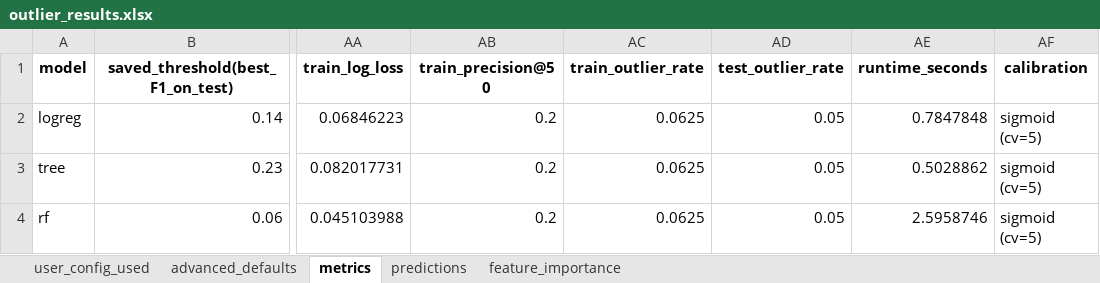
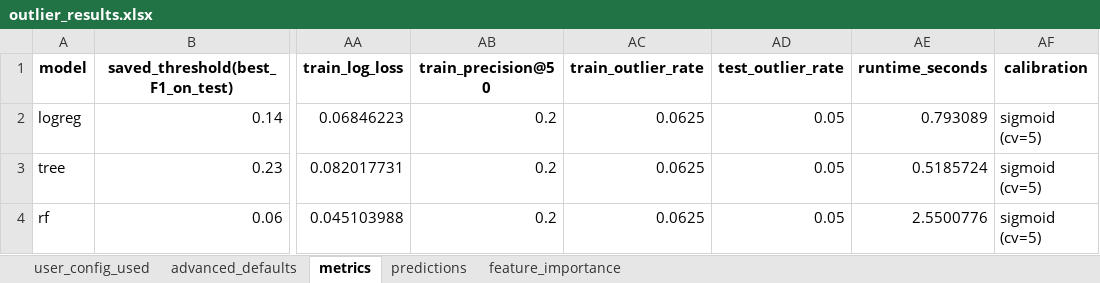
Before and after one commit to penguinsolver/Outlier_detection, an Excel workbook: outlier_results.xlsx, sheet metrics, drawn as a sheet; only a part is shown, gaps mark what is left out; values as stored, in another font and other column widths than the file's, no borders; the diff names each change by its address in the sheet, - before the commit and + after, or states it on an @@ line.

```diff
--- a/outlier_results.xlsx (sheet metrics)
+++ b/outlier_results.xlsx (sheet metrics)
-AE2 (runtime_seconds): 0.7847848
+AE2 (runtime_seconds): 0.793089
-AE3 (runtime_seconds): 0.5028862
+AE3 (runtime_seconds): 0.5185724
-AE4 (runtime_seconds): 2.5958746
+AE4 (runtime_seconds): 2.5500776
```
Also changed, not shown: 1 other file.
